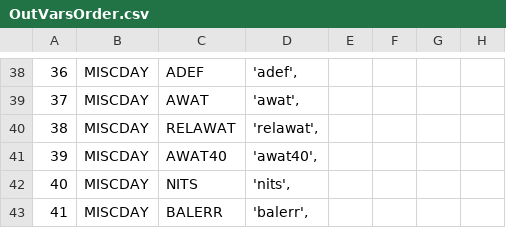
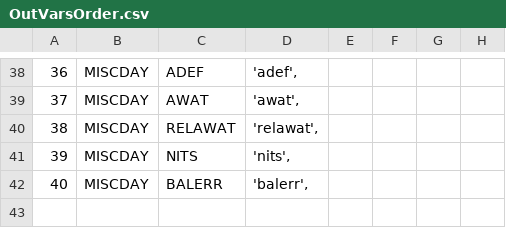
Before and after one commit to pschmidtwalter/LWFBrook90R, a CSV file: dev/OutVarsOrder.csv, drawn as a sheet; only a part is shown, gaps mark what is left out; removed rows and columns are numbered as before the commit, all else as after; the diff names each change by its address in the sheet, - before the commit and + after, or states it on an @@ line.

Commit message:
documentation update (List of output variables) removed awat40 (available water down to -0.4 m) from the output

```diff
--- a/dev/OutVarsOrder.csv
+++ b/dev/OutVarsOrder.csv
-row 41: 39 | MISCDAY | AWAT40 | 'awat40',
@@ column A renumbered from row 41 down @@
```
Also changed, not shown: 12 other files.
